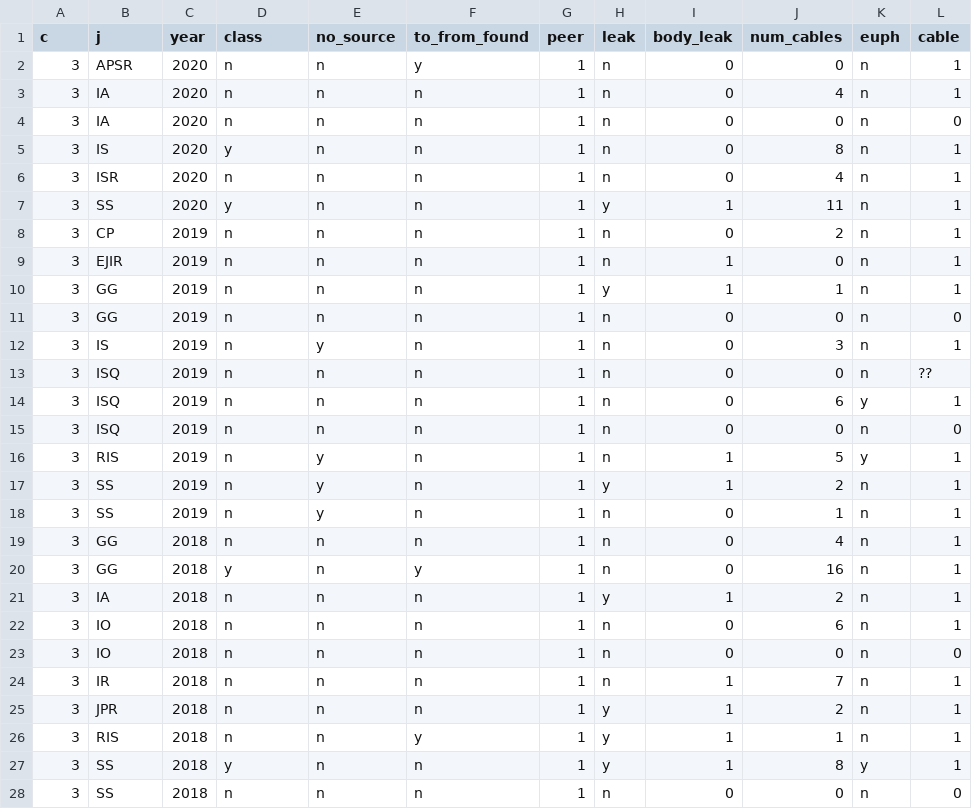
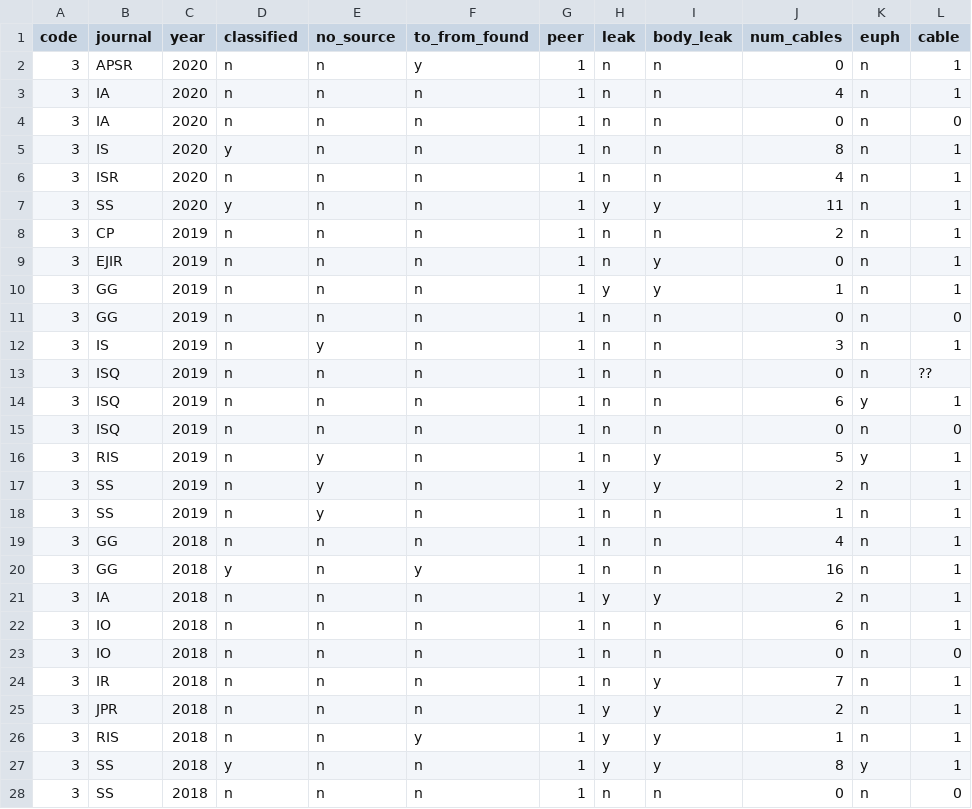
Before and after one commit to ThomasWilliamFox/leaks_attribution_research, a CSV file: data/analysis_data/publication_analysis_data.csv, drawn as a sheet; only a part is shown; the diff covers the shown part only.

```diff
--- a/data/analysis_data/publication_analysis_data.csv
+++ b/data/analysis_data/publication_analysis_data.csv
@@ -1,28 +1,28 @@
-c,j,year,class,no_source,to_from_found,peer,leak,body_leak,num_cables,euph,cable
-3,APSR,2020,n,n,y,1,n,0,0,n,1
-3,IA,2020,n,n,n,1,n,0,4,n,1
-3,IA,2020,n,n,n,1,n,0,0,n,0
-3,IS,2020,y,n,n,1,n,0,8,n,1
-3,ISR,2020,n,n,n,1,n,0,4,n,1
-3,SS,2020,y,n,n,1,y,1,11,n,1
-3,CP,2019,n,n,n,1,n,0,2,n,1
-3,EJIR,2019,n,n,n,1,n,1,0,n,1
-3,GG,2019,n,n,n,1,y,1,1,n,1
-3,GG,2019,n,n,n,1,n,0,0,n,0
-3,IS,2019,n,y,n,1,n,0,3,n,1
-3,ISQ,2019,n,n,n,1,n,0,0,n,??
-3,ISQ,2019,n,n,n,1,n,0,6,y,1
-3,ISQ,2019,n,n,n,1,n,0,0,n,0
-3,RIS,2019,n,y,n,1,n,1,5,y,1
-3,SS,2019,n,y,n,1,y,1,2,n,1
-3,SS,2019,n,y,n,1,n,0,1,n,1
-3,GG,2018,n,n,n,1,n,0,4,n,1
-3,GG,2018,y,n,y,1,n,0,16,n,1
-3,IA,2018,n,n,n,1,y,1,2,n,1
-3,IO,2018,n,n,n,1,n,0,6,n,1
-3,IO,2018,n,n,n,1,n,0,0,n,0
-3,IR,2018,n,n,n,1,n,1,7,n,1
-3,JPR,2018,n,n,n,1,y,1,2,n,1
-3,RIS,2018,n,n,y,1,y,1,1,n,1
-3,SS,2018,y,n,n,1,y,1,8,y,1
-3,SS,2018,n,n,n,1,n,0,0,n,0
+code,journal,year,classified,no_source,to_from_found,peer,leak,body_leak,num_cables,euph,cable
+3,APSR,2020,n,n,y,1,n,n,0,n,1
+3,IA,2020,n,n,n,1,n,n,4,n,1
+3,IA,2020,n,n,n,1,n,n,0,n,0
+3,IS,2020,y,n,n,1,n,n,8,n,1
+3,ISR,2020,n,n,n,1,n,n,4,n,1
+3,SS,2020,y,n,n,1,y,y,11,n,1
+3,CP,2019,n,n,n,1,n,n,2,n,1
+3,EJIR,2019,n,n,n,1,n,y,0,n,1
+3,GG,2019,n,n,n,1,y,y,1,n,1
+3,GG,2019,n,n,n,1,n,n,0,n,0
+3,IS,2019,n,y,n,1,n,n,3,n,1
+3,ISQ,2019,n,n,n,1,n,n,0,n,??
+3,ISQ,2019,n,n,n,1,n,n,6,y,1
+3,ISQ,2019,n,n,n,1,n,n,0,n,0
+3,RIS,2019,n,y,n,1,n,y,5,y,1
+3,SS,2019,n,y,n,1,y,y,2,n,1
+3,SS,2019,n,y,n,1,n,n,1,n,1
+3,GG,2018,n,n,n,1,n,n,4,n,1
+3,GG,2018,y,n,y,1,n,n,16,n,1
+3,IA,2018,n,n,n,1,y,y,2,n,1
+3,IO,2018,n,n,n,1,n,n,6,n,1
+3,IO,2018,n,n,n,1,n,n,0,n,0
+3,IR,2018,n,n,n,1,n,y,7,n,1
+3,JPR,2018,n,n,n,1,y,y,2,n,1
+3,RIS,2018,n,n,y,1,y,y,1,n,1
+3,SS,2018,y,n,n,1,y,y,8,y,1
+3,SS,2018,n,n,n,1,n,n,0,n,0
```
Also changed, not shown: 141 edited cells elsewhere in this file, 3 other files.
